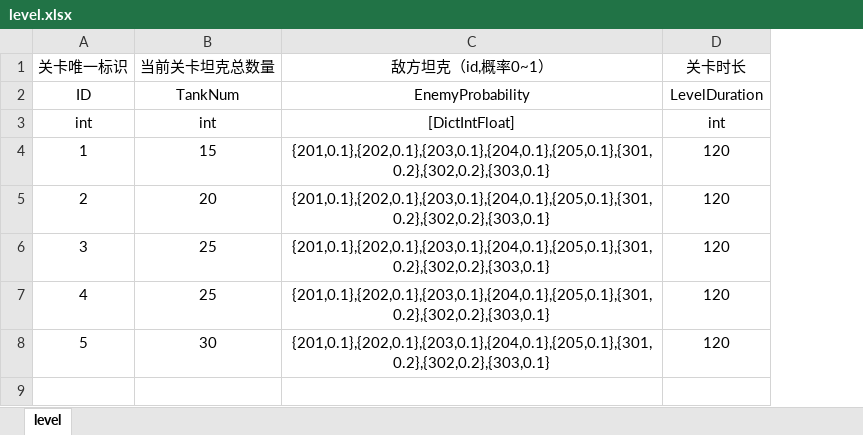
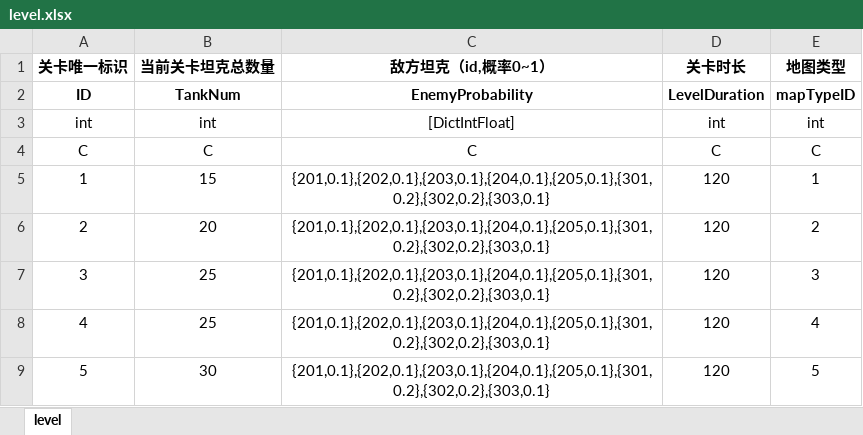
Before and after one commit to Mr-OldMao/MFramework2025, an Excel workbook: Assets/_TankRes/excel/level.xlsx, sheet level, drawn as a sheet; values as stored, in another font and other column widths than the file's, no borders; addresses are those after the commit; the diff names each change by its address in the sheet, - before the commit and + after, or states it on an @@ line.

```diff
--- a/Assets/_TankRes/excel/level.xlsx (sheet level)
+++ b/Assets/_TankRes/excel/level.xlsx (sheet level)
+column E (地图类型), rows 2-3: mapTypeID | int; rows 5-9: 1 | 2 | 3 | 4 | 5
-A1:D2 bold: off
+A1:D2 bold: on
+row 4: C | C | C | C | C
```
Also changed, not shown: Assets/_TankRes/excel/bullet.xlsx, Assets/_TankRes/excel/map.xlsx, 34 other files.
